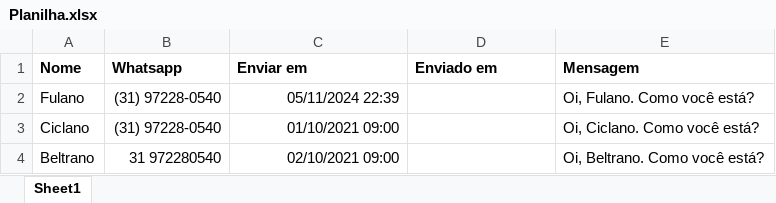
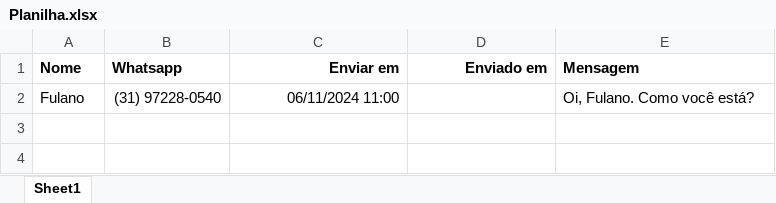
Before and after one commit to leobastiani/autozap, an Excel workbook: Planilha.xlsx, sheet Sheet1, drawn as a sheet; values as stored, in another font and other column widths than the file's, no borders; charts and pictures not drawn; the diff names each change by its address in the sheet, - before the commit and + after, or states it on an @@ line.

Commit message:
update Planilha.xlsx

```diff
--- a/Planilha.xlsx (sheet Sheet1)
+++ b/Planilha.xlsx (sheet Sheet1)
-C1:D1 alignment: left
+C1:D1 alignment: right
-C2 (Enviar em): 05/11/2024 22:39
+C2 (Enviar em): 06/11/2024 11:00
-row 3: Ciclano | (31) 97228-0540 | 01/10/2021 09:00 |  | Oi, Ciclano. Como você está?
-row 4: Beltrano | 31 972280540 | 02/10/2021 09:00 |  | Oi, Beltrano. Como você está?
```
